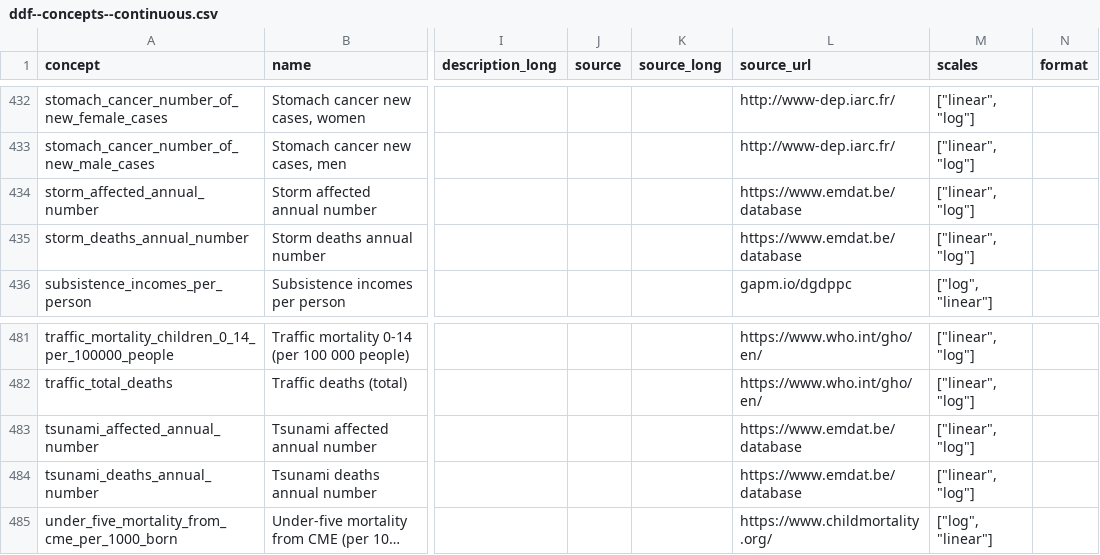
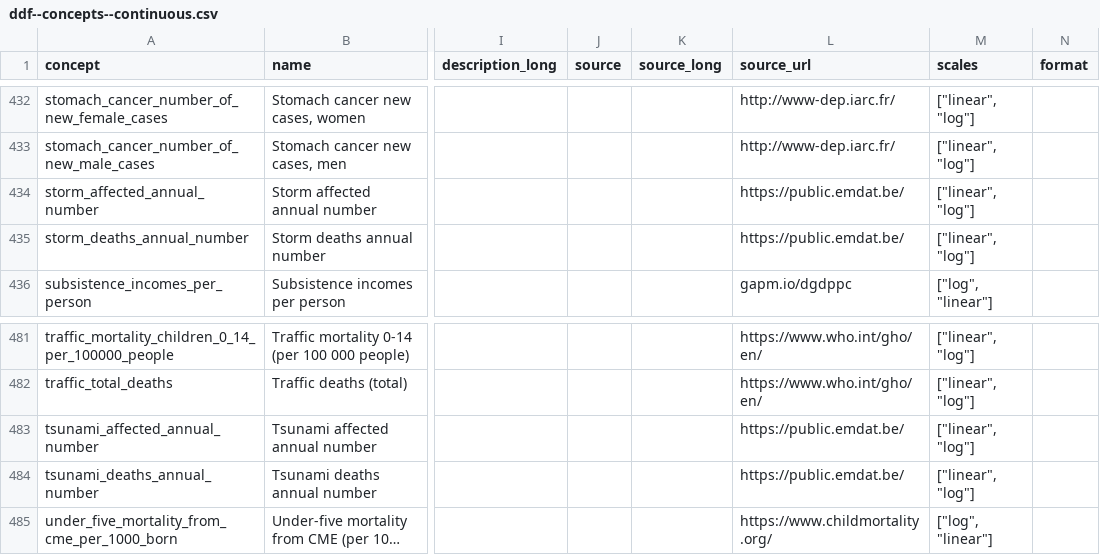
Before and after one commit to open-numbers/ddf--gapminder--ontology, a CSV file: ddf--concepts--continuous.csv, drawn as a sheet; only a part is shown, gaps mark what is left out; long unchanged cells end in …; the diff covers the shown part only; the diff names each change by its address in the sheet, - before the commit and + after, or states it on an @@ line.

Commit message:
update source link

```diff
--- a/ddf--concepts--continuous.csv
+++ b/ddf--concepts--continuous.csv
-L434:L435 (source_url): https://www.emdat.be/database
+L434:L435 (source_url): https://public.emdat.be/
-L483:L484 (source_url): https://www.emdat.be/database
+L483:L484 (source_url): https://public.emdat.be/
```
Also changed, not shown: 12 edited cells elsewhere in this file.
